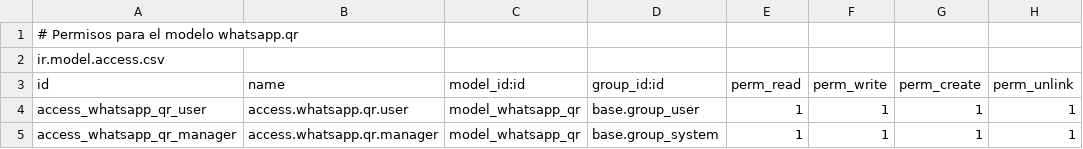
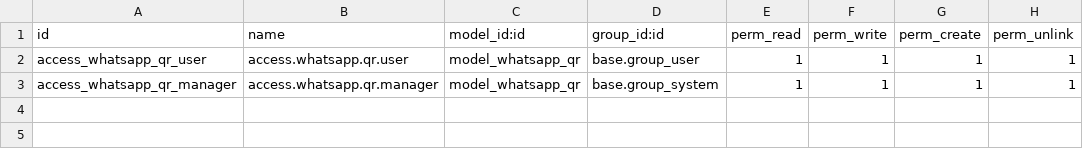
Before and after one commit to Ddnny1973/odoo, a CSV file: odoo_whatsapp_qr/security/ir.model.access.csv, drawn as a sheet.

```diff
--- a/odoo_whatsapp_qr/security/ir.model.access.csv
+++ b/odoo_whatsapp_qr/security/ir.model.access.csv
@@ -1,3 +1 @@
-# Permisos para el modelo whatsapp.qr
-ir.model.access.csv
 id,name,model_id:id,group_id:id,perm_read,perm_write,perm_create,perm_unlink
```
Also changed, not shown: 5 other files.
